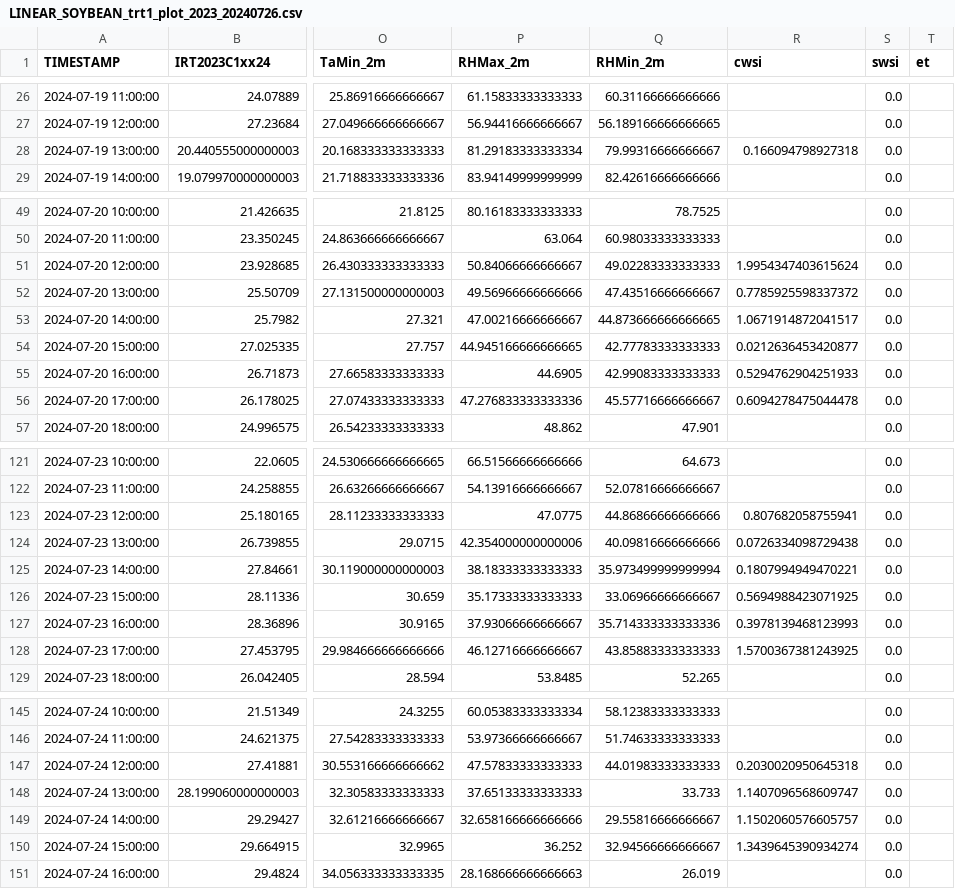
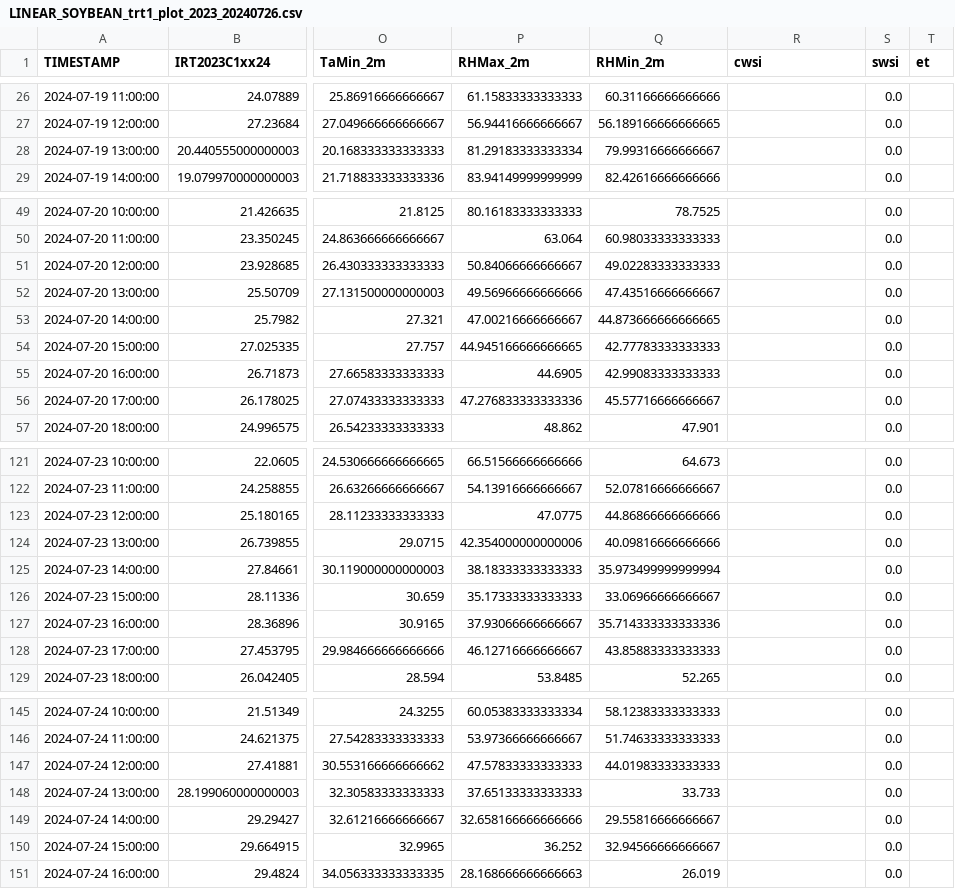
Before and after one commit to BryanNsoh/cwsi-swsi-et, a CSV file: analysis-2024-07-26/data/data-2024-07-26/LINEAR_SOYBEAN_trt1_plot_2023_20240726.csv, drawn as a sheet; only a part is shown, gaps mark what is left out; the diff names each change by its address in the sheet, - before the commit and + after, or states it on an @@ line.

```diff
--- a/analysis-2024-07-26/data/data-2024-07-26/LINEAR_SOYBEAN_trt1_plot_2023_20240726.csv
+++ b/analysis-2024-07-26/data/data-2024-07-26/LINEAR_SOYBEAN_trt1_plot_2023_20240726.csv
-R28 (cwsi): 0.166094798927318
+R28 (cwsi): (empty)
-R51 (cwsi): 1.9954347403615624
+R51 (cwsi): (empty)
-R52 (cwsi): 0.7785925598337372
+R52 (cwsi): (empty)
-R53 (cwsi): 1.0671914872041517
+R53 (cwsi): (empty)
-R54 (cwsi): 0.0212636453420877
+R54 (cwsi): (empty)
-R55 (cwsi): 0.5294762904251933
+R55 (cwsi): (empty)
-R56 (cwsi): 0.6094278475044478
+R56 (cwsi): (empty)
-R123 (cwsi): 0.807682058755941
+R123 (cwsi): (empty)
-R124 (cwsi): 0.0726334098729438
+R124 (cwsi): (empty)
-R125 (cwsi): 0.1807994949470221
+R125 (cwsi): (empty)
-R126 (cwsi): 0.5694988423071925
+R126 (cwsi): (empty)
-R127 (cwsi): 0.3978139468123993
+R127 (cwsi): (empty)
-R128 (cwsi): 1.5700367381243925
+R128 (cwsi): (empty)
-R147 (cwsi): 0.2030020950645318
+R147 (cwsi): (empty)
-R148 (cwsi): 1.1407096568609747
+R148 (cwsi): (empty)
-R149 (cwsi): 1.1502060576605757
+R149 (cwsi): (empty)
-R150 (cwsi): 1.3439645390934274
+R150 (cwsi): (empty)
```
Also changed, not shown: analysis-2024-07-26/data/data-2024-07-26/LINEAR_SOYBEAN_trt2_plot_2001_20240726.csv, analysis-2024-07-26/data/data-2024-07-26/LINEAR_SOYBEAN_trt2_plot_2011_20240726.csv, 17 other files.
